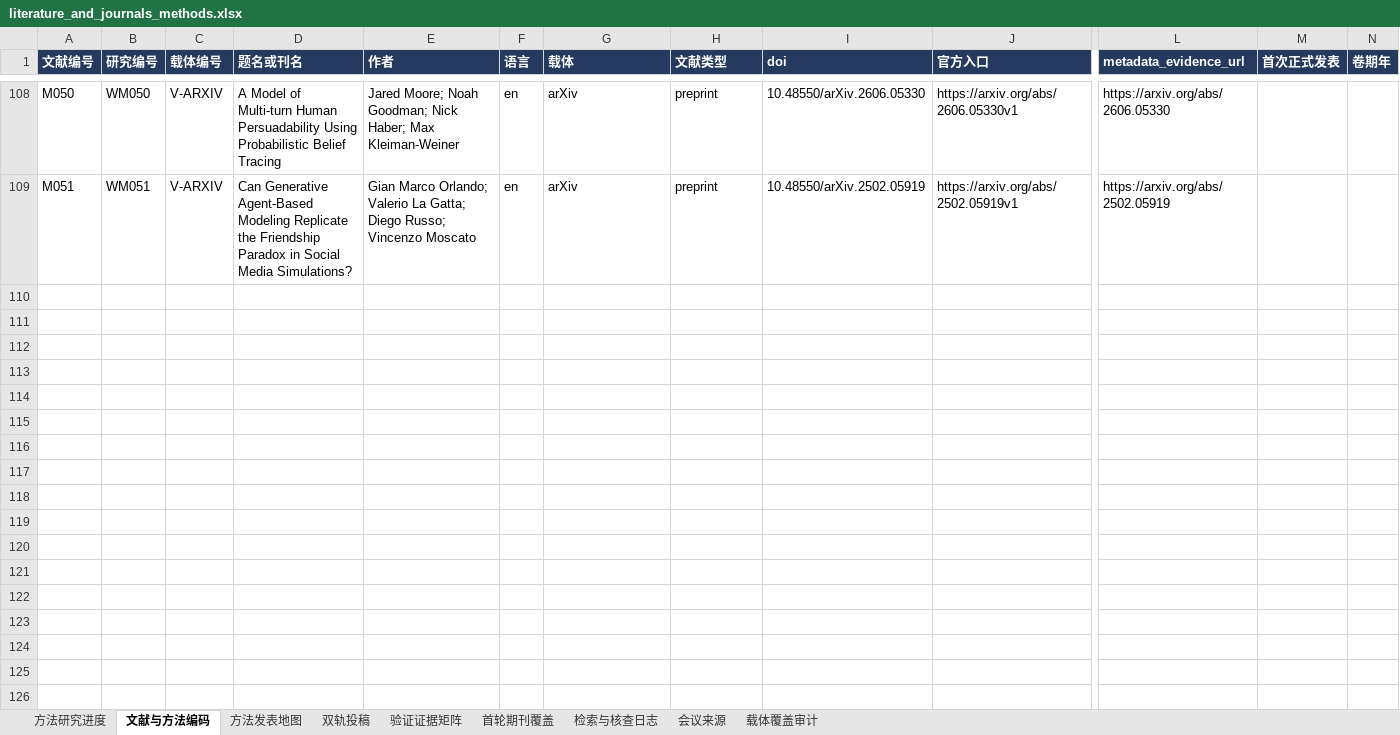
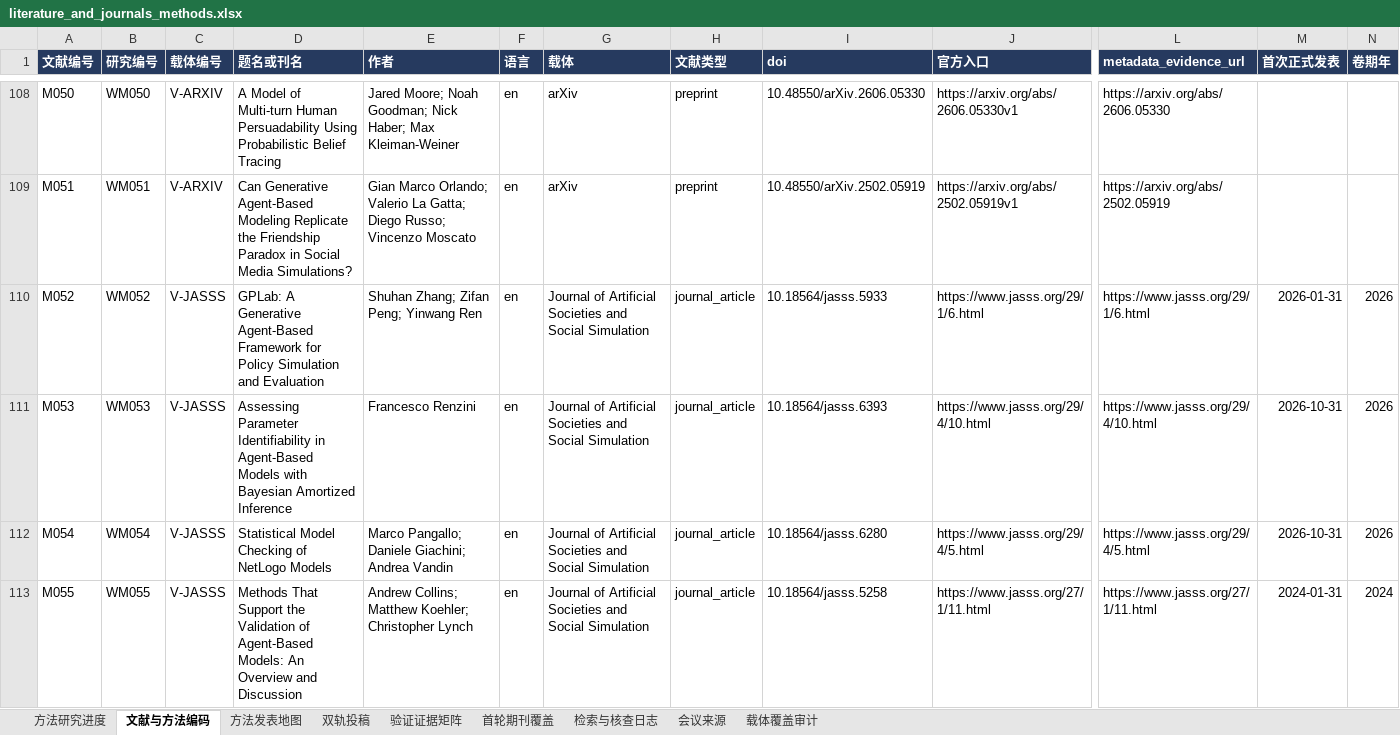
Before and after one commit to BNU-CCR/Agent-EX, an Excel workbook: literature-review/exports/literature_and_journals_methods.xlsx, sheet 文献与方法编码, drawn as a sheet; only a part is shown, gaps mark what is left out; values as stored, in another font and other column widths than the file's, no borders; rows hold the shown columns only; the diff names each change by its address in the sheet, - before the commit and + after, or states it on an @@ line.

Commit message:
docs(literature): inventory JASSS issues and add methods abstract candidates

```diff
--- a/literature-review/exports/literature_and_journals_methods.xlsx (sheet 文献与方法编码)
+++ b/literature-review/exports/literature_and_journals_methods.xlsx (sheet 文献与方法编码)
+row 110: M052 | WM052 | V-JASSS | GPLab: A Generative Agent-Based Framework for Policy Simulation and Evaluation | Shuhan Zhang; Zifan Peng; Yinwang Ren | en | Journal of Artificial Societies and Social Simulation | journal_article | 10.18564/jasss.5933 | https://www.jasss.org/29/1/6.html | https://www.jasss.org/29/1/6.html | 2026-01-31 | 2026
+row 111: M053 | WM053 | V-JASSS | Assessing Parameter Identifiability in Agent-Based Models with Bayesian Amortized Inference | Francesco Renzini | en | Journal of Artificial Societies and Social Simulation | journal_article | 10.18564/jasss.6393 | https://www.jasss.org/29/4/10.html | https://www.jasss.org/29/4/10.html | 2026-10-31 | 2026
+row 112: M054 | WM054 | V-JASSS | Statistical Model Checking of NetLogo Models | Marco Pangallo; Daniele Giachini; Andrea Vandin | en | Journal of Artificial Societies and Social Simulation | journal_article | 10.18564/jasss.6280 | https://www.jasss.org/29/4/5.html | https://www.jasss.org/29/4/5.html | 2026-10-31 | 2026
+row 113: M055 | WM055 | V-JASSS | Methods That Support the Validation of Agent-Based Models: An Overview and Discussion | Andrew Collins; Matthew Koehler; Christopher Lynch | en | Journal of Artificial Societies and Social Simulation | journal_article | 10.18564/jasss.5258 | https://www.jasss.org/27/1/11.html | https://www.jasss.org/27/1/11.html | 2024-01-31 | 2024
```
Also changed, not shown: sheet 检索与核查日志, sheet 载体覆盖审计, sheet 双轨投稿, sheet 方法发表地图, sheet 方法研究进度, formulas that keep their value, 20 other files.
